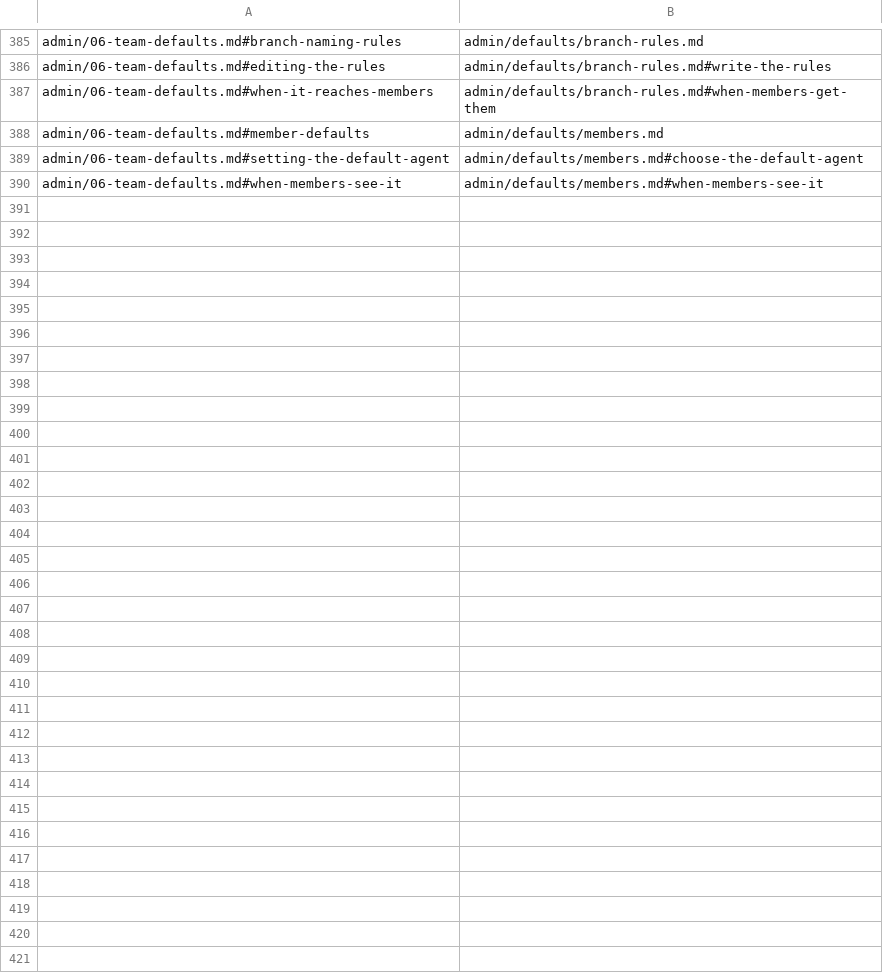
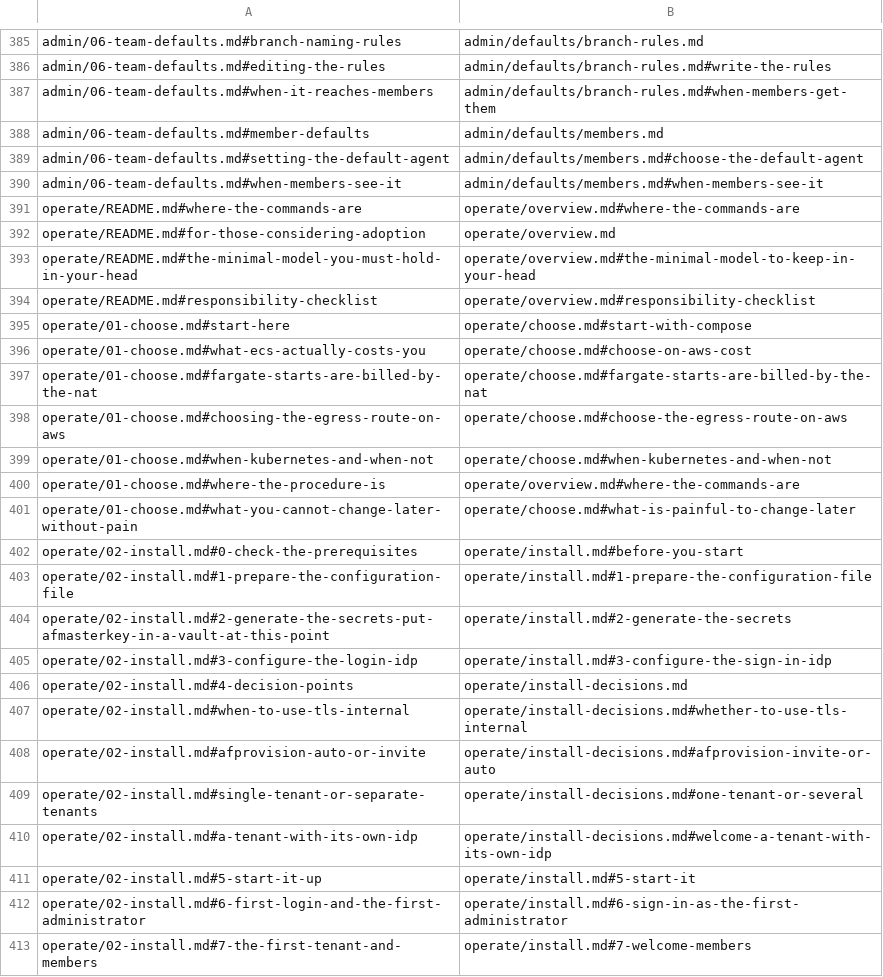
Before and after one commit to k-k1/agent-fleet, a TSV file: guide/_redirects.tsv, drawn as a sheet; only a part is shown, gaps mark what is left out; the diff names each change by its address in the sheet, - before the commit and + after, or states it on an @@ line.

```diff
--- a/guide/_redirects.tsv
+++ b/guide/_redirects.tsv
+row 391: operate/README.md#where-the-commands-are | operate/overview.md#where-the-commands-are
+row 392: operate/README.md#for-those-considering-adoption | operate/overview.md
+row 393: operate/README.md#the-minimal-model-you-must-hold-in-your-head | operate/overview.md#the-minimal-model-to-keep-in-your-head
+row 394: operate/README.md#responsibility-checklist | operate/overview.md#responsibility-checklist
+row 395: operate/01-choose.md#start-here | operate/choose.md#start-with-compose
+row 396: operate/01-choose.md#what-ecs-actually-costs-you | operate/choose.md#choose-on-aws-cost
+row 397: operate/01-choose.md#fargate-starts-are-billed-by-the-nat | operate/choose.md#fargate-starts-are-billed-by-the-nat
+row 398: operate/01-choose.md#choosing-the-egress-route-on-aws | operate/choose.md#choose-the-egress-route-on-aws
+row 399: operate/01-choose.md#when-kubernetes-and-when-not | operate/choose.md#when-kubernetes-and-when-not
+row 400: operate/01-choose.md#where-the-procedure-is | operate/overview.md#where-the-commands-are
+row 401: operate/01-choose.md#what-you-cannot-change-later-without-pain | operate/choose.md#what-is-painful-to-change-later
+row 402: operate/02-install.md#0-check-the-prerequisites | operate/install.md#before-you-start
+row 403: operate/02-install.md#1-prepare-the-configuration-file | operate/install.md#1-prepare-the-configuration-file
+row 404: operate/02-install.md#2-generate-the-secrets-put-afmasterkey-in-a-vault-at-this-point | operate/install.md#2-generate-the-secrets
+row 405: operate/02-install.md#3-configure-the-login-idp | operate/install.md#3-configure-the-sign-in-idp
+row 406: operate/02-install.md#4-decision-points | operate/install-decisions.md
+row 407: operate/02-install.md#when-to-use-tls-internal | operate/install-decisions.md#whether-to-use-tls-internal
+row 408: operate/02-install.md#afprovision-auto-or-invite | operate/install-decisions.md#afprovision-invite-or-auto
+row 409: operate/02-install.md#single-tenant-or-separate-tenants | operate/install-decisions.md#one-tenant-or-several
+row 410: operate/02-install.md#a-tenant-with-its-own-idp | operate/install-decisions.md#welcome-a-tenant-with-its-own-idp
+row 411: operate/02-install.md#5-start-it-up | operate/install.md#5-start-it
+row 412: operate/02-install.md#6-first-login-and-the-first-administrator | operate/install.md#6-sign-in-as-the-first-administrator
+row 413: operate/02-install.md#7-the-first-tenant-and-members | operate/install.md#7-welcome-members
```
Also changed, not shown: 27 other files.
